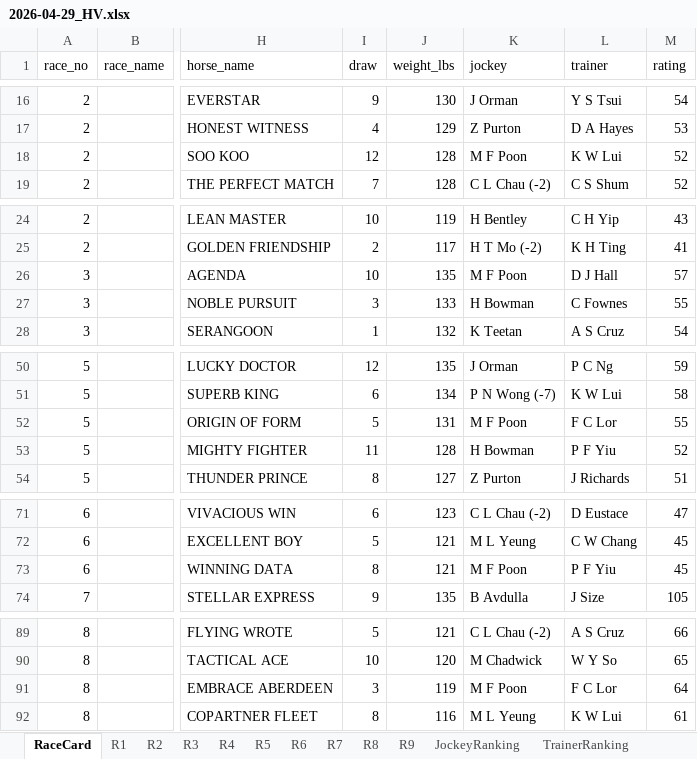
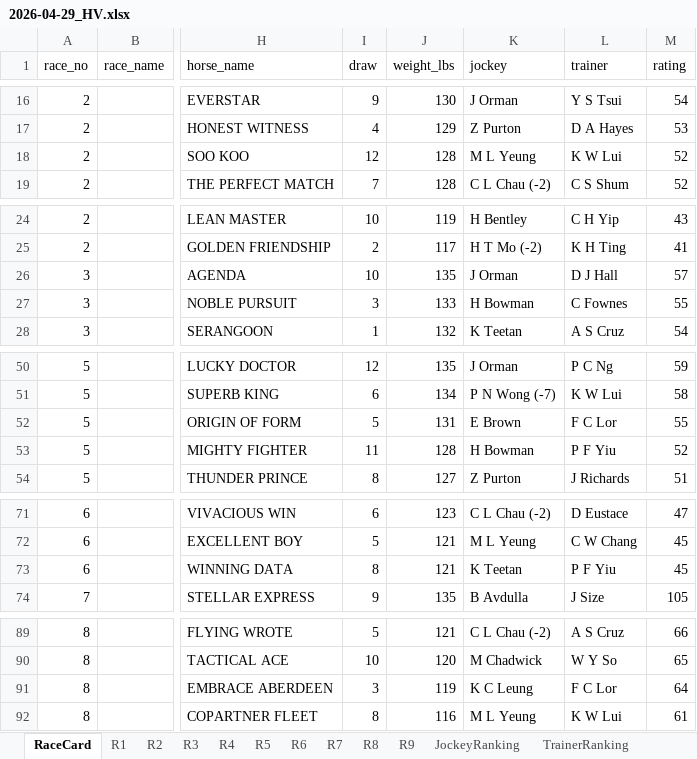
Before and after one commit to a40856/Claudehkjc, an Excel workbook: data/raw/2026-04-29_HV.xlsx, sheet RaceCard, drawn as a sheet; only a part is shown, gaps mark what is left out; values as stored, in another font and other column widths than the file's, no borders; the diff covers the shown part only; the diff names each change by its address in the sheet, - before the commit and + after, or states it on an @@ line.

```diff
--- a/data/raw/2026-04-29_HV.xlsx (sheet RaceCard)
+++ b/data/raw/2026-04-29_HV.xlsx (sheet RaceCard)
-K18 (jockey): M F Poon
+K18 (jockey): M L Yeung
-K26 (jockey): M F Poon
+K26 (jockey): J Orman
-K52 (jockey): M F Poon
+K52 (jockey): E Brown
-K73 (jockey): M F Poon
+K73 (jockey): K Teetan
-K91 (jockey): M F Poon
+K91 (jockey): K C Leung
```
Also changed, not shown: 1 edited cell elsewhere in this sheet, sheet TrainerChallenge, sheet JockeyChallenge, sheet JockeyRanking, sheet TrainerRanking, sheet JockeyFavourite, sheet TrainerFavourite, 6 more sheets, 5 other files.
